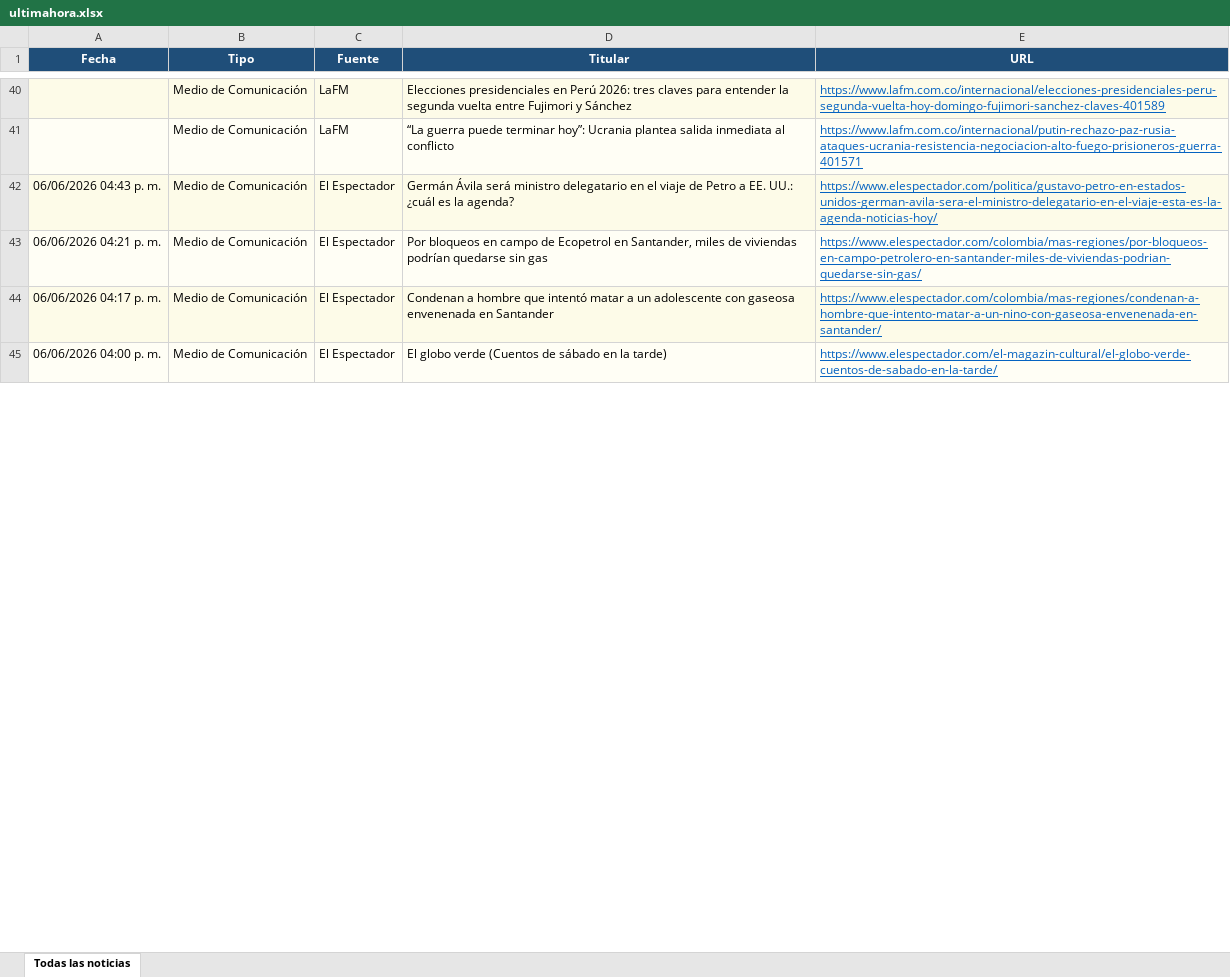
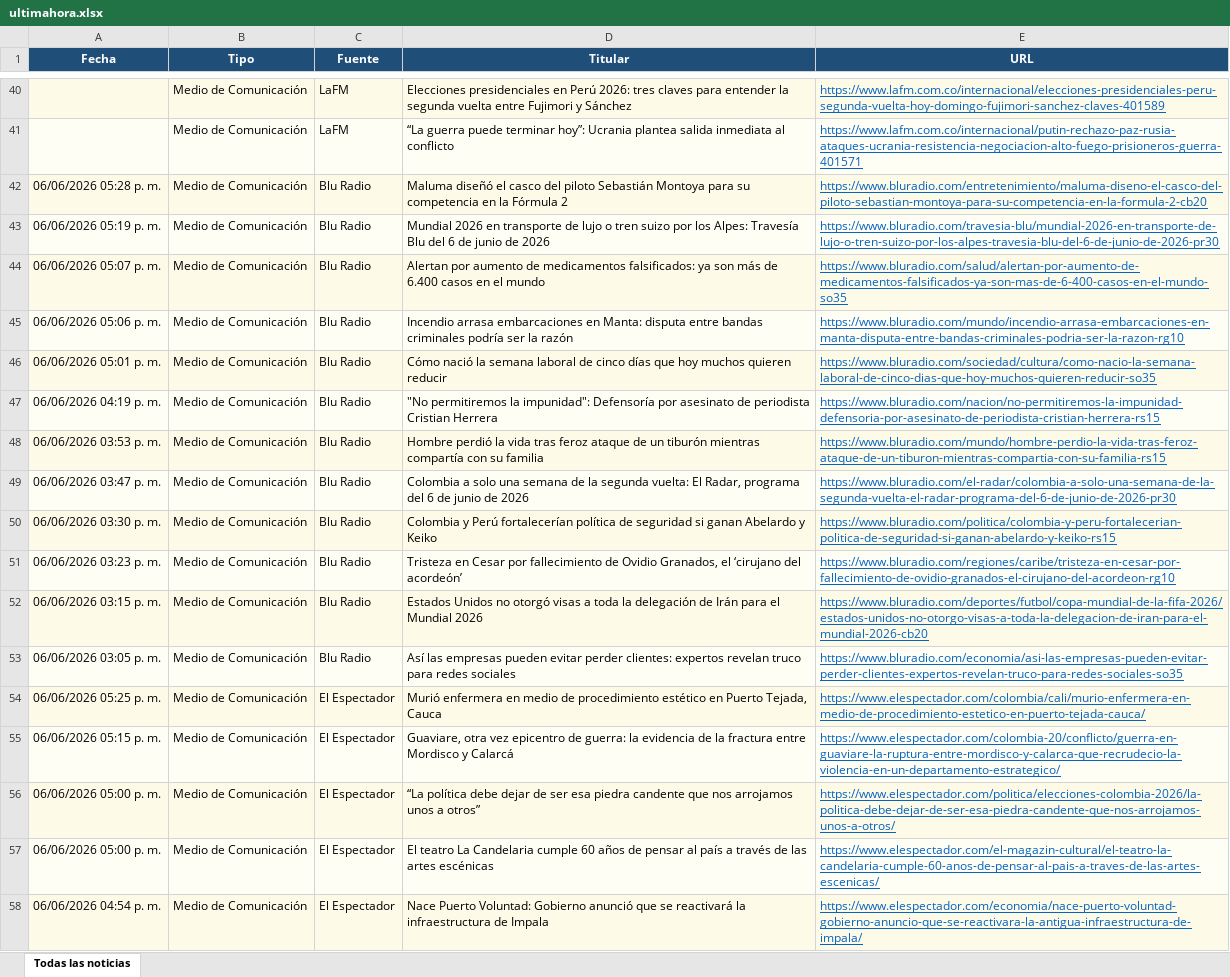
Before and after one commit to kevin961312/UltimaHora, an Excel workbook: docs/ultimahora.xlsx, sheet Todas las noticias, drawn as a sheet; only a part is shown, gaps mark what is left out; the shorter side is filled out with more unchanged rows; values as stored, in another font and other column widths than the file's, no borders; the diff covers the shown part only; the diff names each change by its address in the sheet, - before the commit and + after, or states it on an @@ line.

```diff
--- a/docs/ultimahora.xlsx (sheet Todas las noticias)
+++ b/docs/ultimahora.xlsx (sheet Todas las noticias)
+row 42: 06/06/2026 05:28 p. m. | Medio de Comunicación | Blu Radio | Maluma diseñó el casco del piloto Sebastián Montoya para su competencia en la Fórmula 2 | https://www.bluradio.com/entretenimiento/maluma-diseno-el-casco-del-piloto-sebastian-montoya-para-su-competencia-en-la-formula-2-cb20
+row 43: 06/06/2026 05:19 p. m. | Medio de Comunicación | Blu Radio | Mundial 2026 en transporte de lujo o tren suizo por los Alpes: Travesía Blu del 6 de junio de 2026 | https://www.bluradio.com/travesia-blu/mundial-2026-en-transporte-de-lujo-o-tren-suizo-por-los-alpes-travesia-blu-del-6-de-junio-de-2026-pr30
+row 44: 06/06/2026 05:07 p. m. | Medio de Comunicación | Blu Radio | Alertan por aumento de medicamentos falsificados: ya son más de 6.400 casos en el mundo | https://www.bluradio.com/salud/alertan-por-aumento-de-medicamentos-falsificados-ya-son-mas-de-6-400-casos-en-el-mundo-so35
+row 45: 06/06/2026 05:06 p. m. | Medio de Comunicación | Blu Radio | Incendio arrasa embarcaciones en Manta: disputa entre bandas criminales podría ser la razón | https://www.bluradio.com/mundo/incendio-arrasa-embarcaciones-en-manta-disputa-entre-bandas-criminales-podria-ser-la-razon-rg10
+row 46: 06/06/2026 05:01 p. m. | Medio de Comunicación | Blu Radio | Cómo nació la semana laboral de cinco días que hoy muchos quieren reducir | https://www.bluradio.com/sociedad/cultura/como-nacio-la-semana-laboral-de-cinco-dias-que-hoy-muchos-quieren-reducir-so35
@@ row 169 moved to row 47: 06/06/2026 04:19 p. m. @@
@@ row 170 moved to row 48: 06/06/2026 03:53 p. m. @@
@@ row 171 moved to row 49: 06/06/2026 03:47 p. m. @@
@@ row 172 moved to row 50: 06/06/2026 03:30 p. m. @@
@@ row 173 moved to row 51: 06/06/2026 03:23 p. m. @@
@@ row 174 moved to row 52: 06/06/2026 03:15 p. m. @@
@@ row 175 moved to row 53: 06/06/2026 03:05 p. m. @@
+row 54: 06/06/2026 05:25 p. m. | Medio de Comunicación | El Espectador | Murió enfermera en medio de procedimiento estético en Puerto Tejada, Cauca | https://www.elespectador.com/colombia/cali/murio-enfermera-en-medio-de-procedimiento-estetico-en-puerto-tejada-cauca/
+row 55: 06/06/2026 05:15 p. m. | Medio de Comunicación | El Espectador | Guaviare, otra vez epicentro de guerra: la evidencia de la fractura entre Mordisco y Calarcá | https://www.elespectador.com/colombia-20/conflicto/guerra-en-guaviare-la-ruptura-entre-mordisco-y-calarca-que-recrudecio-la-violencia-en-un-departamento-estrategico/
+row 56: 06/06/2026 05:00 p. m. | Medio de Comunicación | El Espectador | “La política debe dejar de ser esa piedra candente que nos arrojamos unos a otros” | https://www.elespectador.com/politica/elecciones-colombia-2026/la-politica-debe-dejar-de-ser-esa-piedra-candente-que-nos-arrojamos-unos-a-otros/
+row 57: 06/06/2026 05:00 p. m. | Medio de Comunicación | El Espectador | El teatro La Candelaria cumple 60 años de pensar al país a través de las artes escénicas | https://www.elespectador.com/el-magazin-cultural/el-teatro-la-candelaria-cumple-60-anos-de-pensar-al-pais-a-traves-de-las-artes-escenicas/
+row 58: 06/06/2026 04:54 p. m. | Medio de Comunicación | El Espectador | Nace Puerto Voluntad: Gobierno anunció que se reactivará la infraestructura de Impala | https://www.elespectador.com/economia/nace-puerto-voluntad-gobierno-anuncio-que-se-reactivara-la-antigua-infraestructura-de-impala/
```
Also changed, not shown: 76 added rows, 61 removed rows, 54 moved rows and 20 edited cells elsewhere in this sheet, 1 other file.
